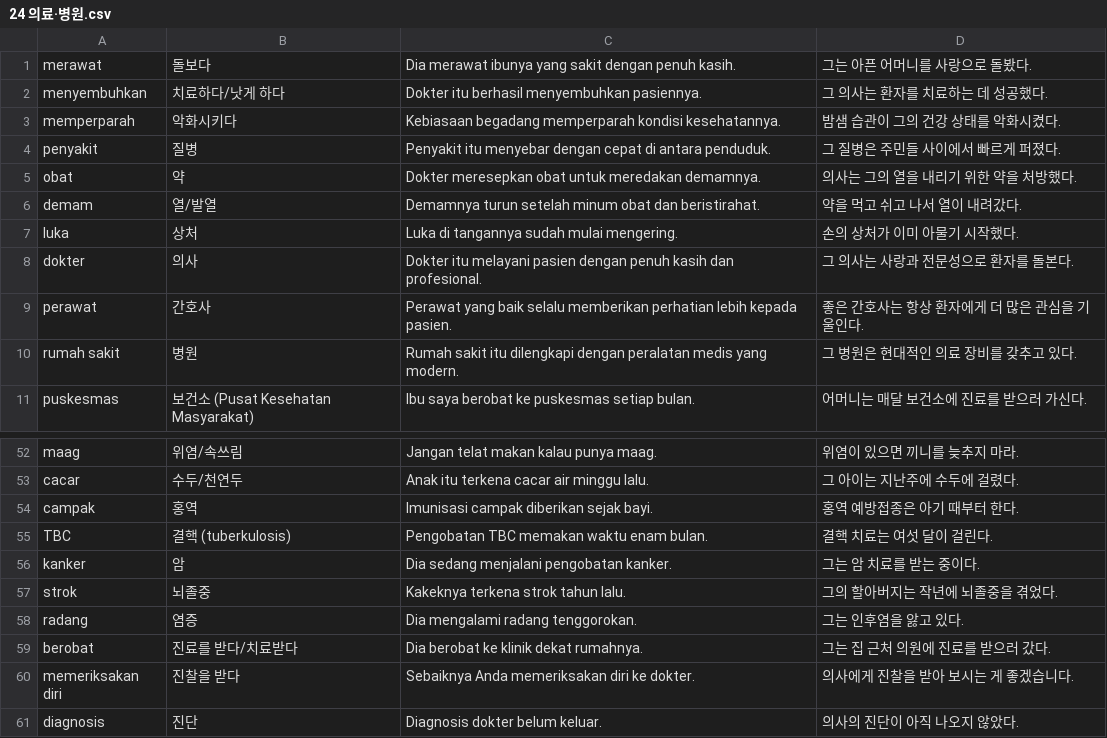
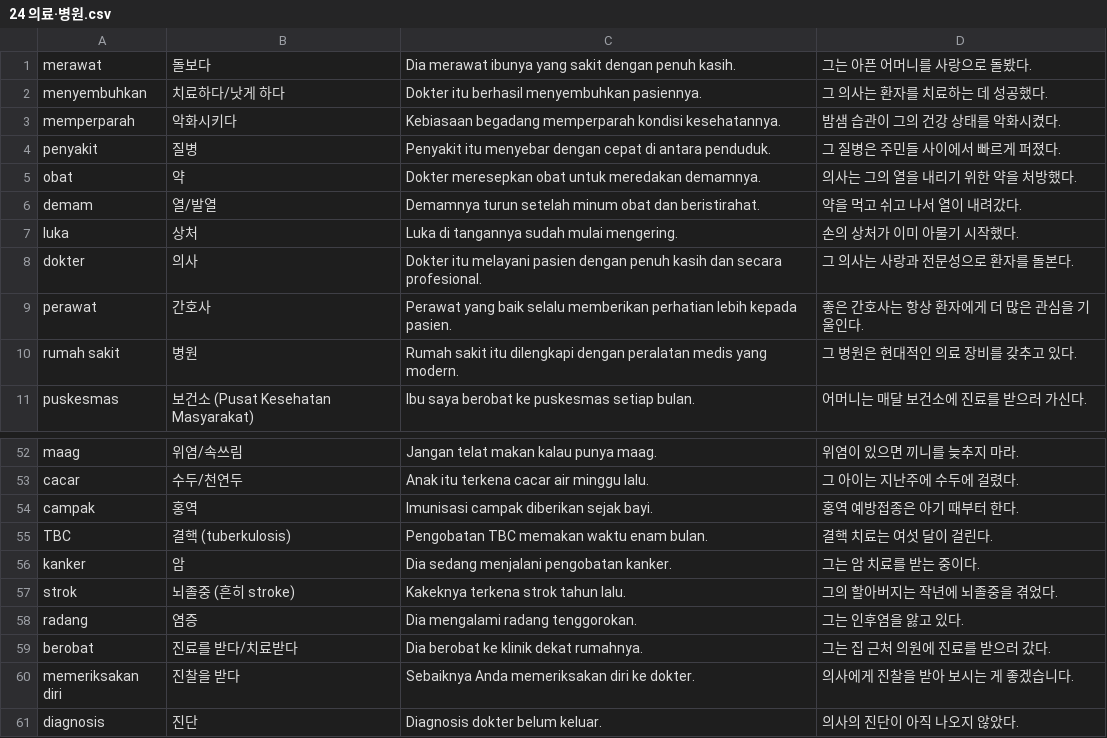
Before and after one commit to cura4world/idkr-buddy, a CSV file: data/categories/24 의료·병원.csv, drawn as a sheet; only a part is shown, gaps mark what is left out.

```diff
--- a/data/categories/24 의료·병원.csv
+++ b/data/categories/24 의료·병원.csv
@@ -7,3 +7,3 @@ demam,열/발열,Demamnya turun setelah minum obat dan beristirahat.,약을 먹
 luka,상처,Luka di tangannya sudah mulai mengering.,손의 상처가 이미 아물기 시작했다.
-dokter,의사,Dokter itu melayani pasien dengan penuh kasih dan profesional.,그 의사는 사랑과 전문성으로 환자를 돌본다.
+dokter,의사,Dokter itu melayani pasien dengan penuh kasih dan secara profesional.,그 의사는 사랑과 전문성으로 환자를 돌본다.
 perawat,간호사,Perawat yang baik selalu memberikan perhatian lebih kepada pasien.,좋은 간호사는 항상 환자에게 더 많은 관심을 기울인다.
@@ -56,3 +56,3 @@ TBC,결핵 (tuberkulosis),Pengobatan TBC memakan waktu enam bulan.,결핵 치료
 kanker,암,Dia sedang menjalani pengobatan kanker.,그는 암 치료를 받는 중이다.
-strok,뇌졸중,Kakeknya terkena strok tahun lalu.,그의 할아버지는 작년에 뇌졸중을 겪었다.
+strok,뇌졸중 (흔히 stroke),Kakeknya terkena strok tahun lalu.,그의 할아버지는 작년에 뇌졸중을 겪었다.
 radang,염증,Dia mengalami radang tenggorokan.,그는 인후염을 앓고 있다.
```
